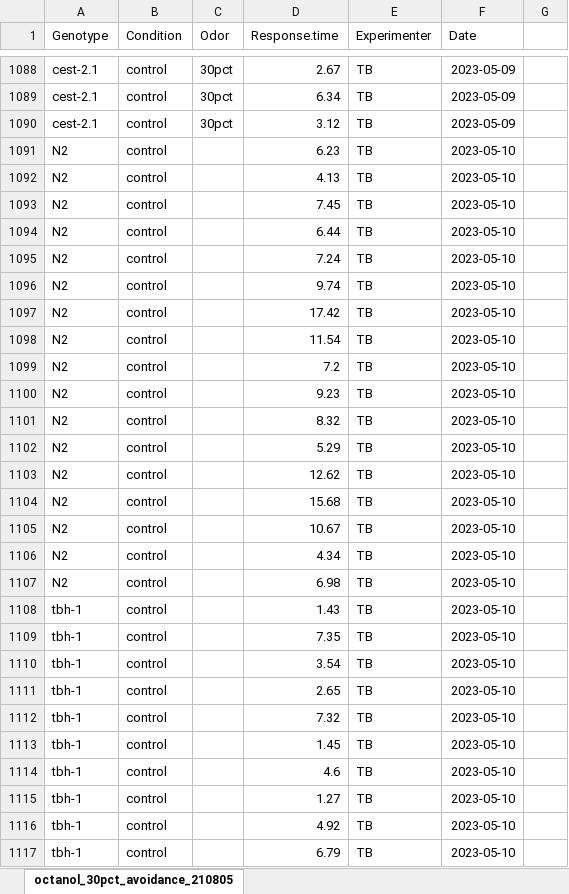
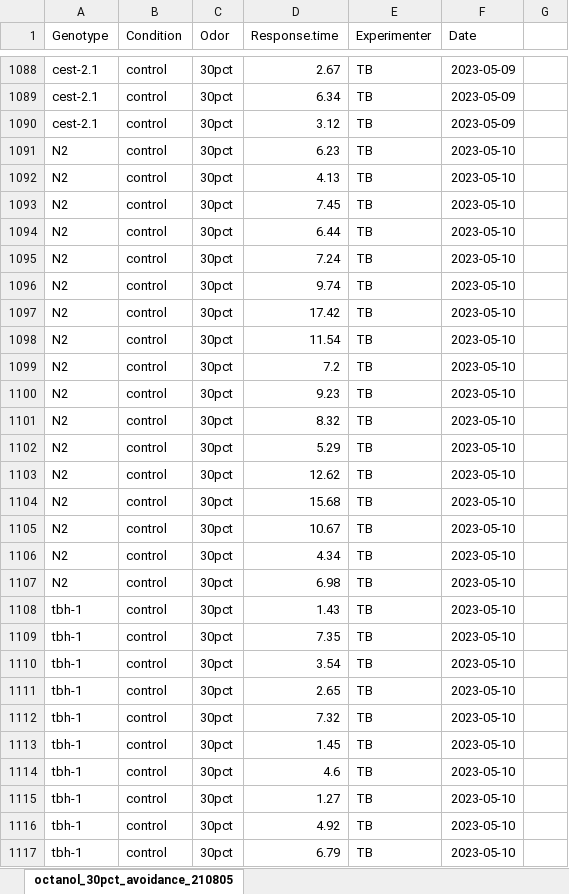
Before and after one commit to tibr36/cest-2.1-Project, an Excel workbook: data/octanol_30pct_avoidance_ALLDATA.xlsx, sheet octanol_30pct_avoidance_210805, drawn as a sheet; only a part is shown, gaps mark what is left out; values as stored, in another font and other column widths than the file's, no borders; the diff covers the shown part only; the diff names each change by its address in the sheet, - before the commit and + after, or states it on an @@ line.

```diff
--- a/data/octanol_30pct_avoidance_ALLDATA.xlsx (sheet octanol_30pct_avoidance_210805)
+++ b/data/octanol_30pct_avoidance_ALLDATA.xlsx (sheet octanol_30pct_avoidance_210805)
-C1091:C1117 (Odor): (empty)
+C1091:C1117 (Odor): 30pct
```
Also changed, not shown: other rows of this sheet, 9 other files.
